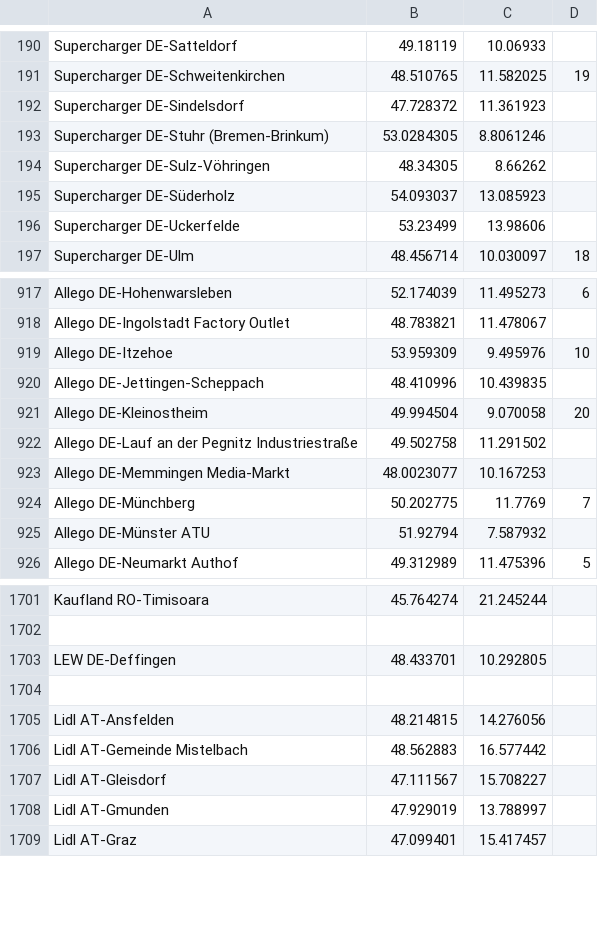
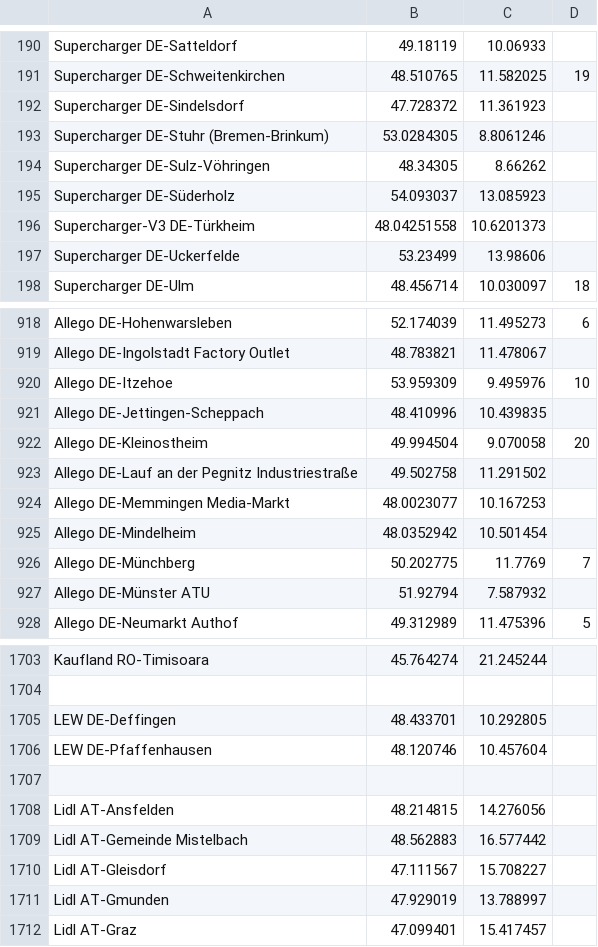
Before and after one commit to bassmaster187/TeslaLogger, a CSV file: TeslaLogger/bin/geofence.csv, drawn as a sheet; only a part is shown, gaps mark what is left out; the diff names each change by its address in the sheet, - before the commit and + after, or states it on an @@ line.

Commit message:
Update Unterallgäu

```diff
--- a/TeslaLogger/bin/geofence.csv
+++ b/TeslaLogger/bin/geofence.csv
+row 196: Supercharger-V3 DE-Türkheim | 48.04251558 | 10.6201373
+row 925: Allego DE-Mindelheim | 48.0352942 | 10.501454
+row 1706: LEW DE-Pfaffenhausen | 48.120746 | 10.457604
```
